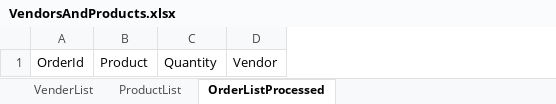
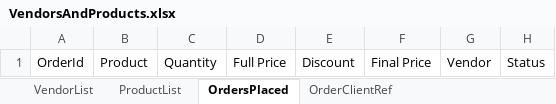
Before and after one commit to 210927-Reston-UiPath/Damle_M_Valentine_N_P0, an Excel workbook: Project0/TempMohit/Data/VendorsAndProducts.xlsx, sheet OrdersPlaced, drawn as a sheet; values as stored, in another font and other column widths than the file's, no borders; the diff names each change by its address in the sheet, - before the commit and + after, or states it on an @@ line.

Commit message:
developed structure around placing an order some more

```diff
--- a/Project0/TempMohit/Data/VendorsAndProducts.xlsx (sheet OrdersPlaced)
+++ b/Project0/TempMohit/Data/VendorsAndProducts.xlsx (sheet OrdersPlaced)
-sheet tab: VenderList
+sheet tab: VendorList
-sheet tab: OrderListProcessed
+sheet tab: OrdersPlaced
+sheet tab: OrderClientRef
+column D, row 1: Full Price
+column E, row 1: Discount
+column F, row 1: Final Price
+column H, row 1: Status
```
Also changed, not shown: 11 other files.
